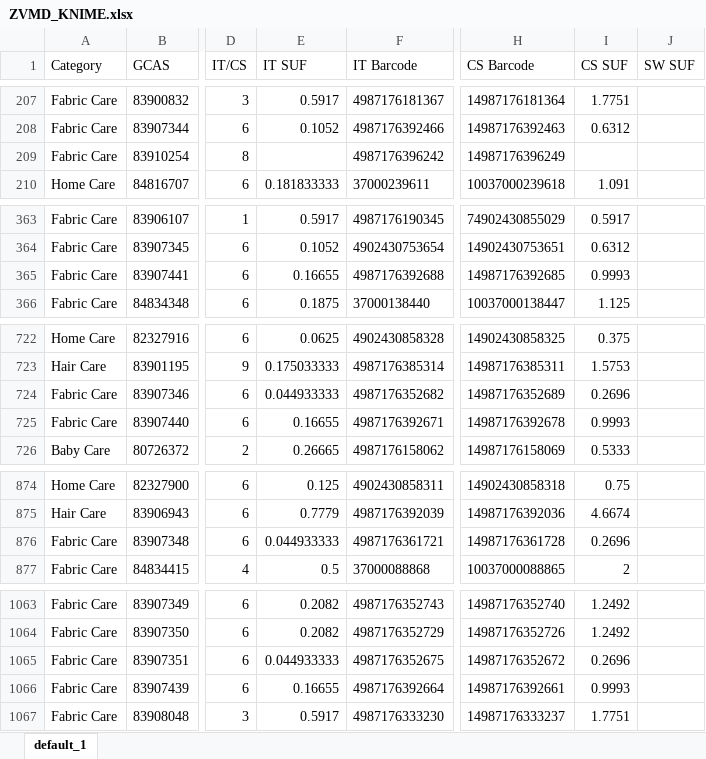
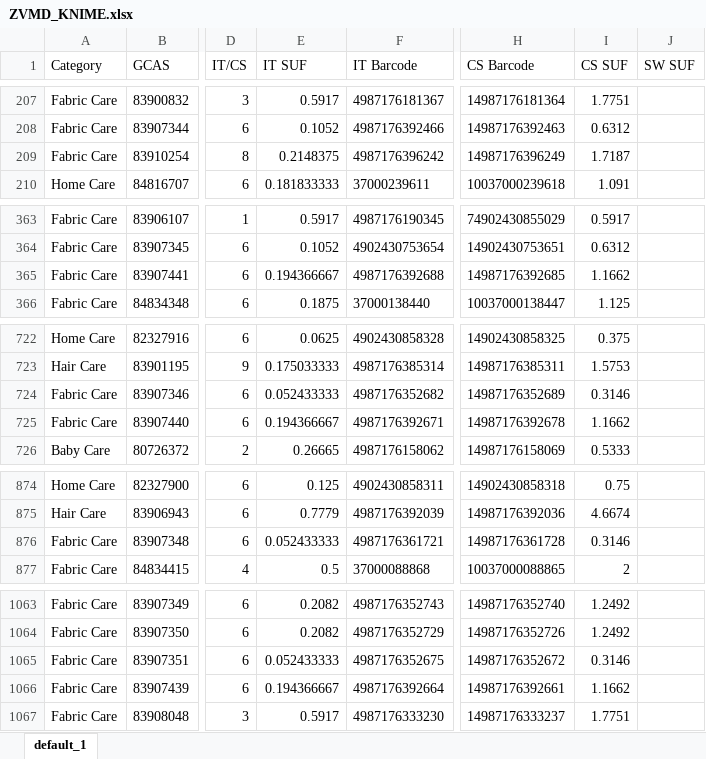
Before and after one commit to swanlee0729/pg.eagles.data, an Excel workbook: ZVMD_KNIME.xlsx, sheet default_1, drawn as a sheet; only a part is shown, gaps mark what is left out; values as stored, in another font and other column widths than the file's, no borders; the diff covers the shown part only; the diff names each change by its address in the sheet, - before the commit and + after, or states it on an @@ line.

```diff
--- a/ZVMD_KNIME.xlsx (sheet default_1)
+++ b/ZVMD_KNIME.xlsx (sheet default_1)
-E209 (IT SUF): (empty)
+E209 (IT SUF): 0.2148375
-I209 (CS SUF): (empty)
+I209 (CS SUF): 1.7187
-E365 (IT SUF): 0.16655
+E365 (IT SUF): 0.194366667
-I365 (CS SUF): 0.9993
+I365 (CS SUF): 1.1662
-E724 (IT SUF): 0.044933333
+E724 (IT SUF): 0.052433333
-I724 (CS SUF): 0.2696
+I724 (CS SUF): 0.3146
-E725 (IT SUF): 0.16655
+E725 (IT SUF): 0.194366667
-I725 (CS SUF): 0.9993
+I725 (CS SUF): 1.1662
-E876 (IT SUF): 0.044933333
+E876 (IT SUF): 0.052433333
-I876 (CS SUF): 0.2696
+I876 (CS SUF): 0.3146
-E1065 (IT SUF): 0.044933333
+E1065 (IT SUF): 0.052433333
-I1065 (CS SUF): 0.2696
+I1065 (CS SUF): 0.3146
-E1066 (IT SUF): 0.16655
+E1066 (IT SUF): 0.194366667
-I1066 (CS SUF): 0.9993
+I1066 (CS SUF): 1.1662
```
Also changed, not shown: 5 added rows and 35 edited cells elsewhere in this sheet, IOPT_KNIME.xlsx, Inventory_KNIME.xlsx, 5 other files.
